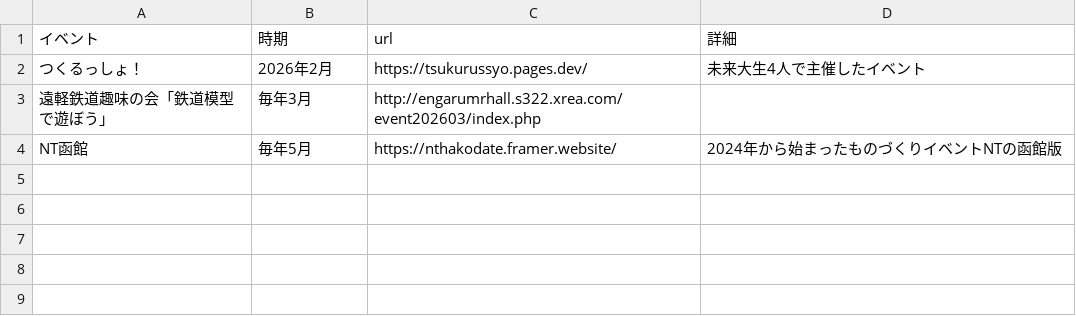
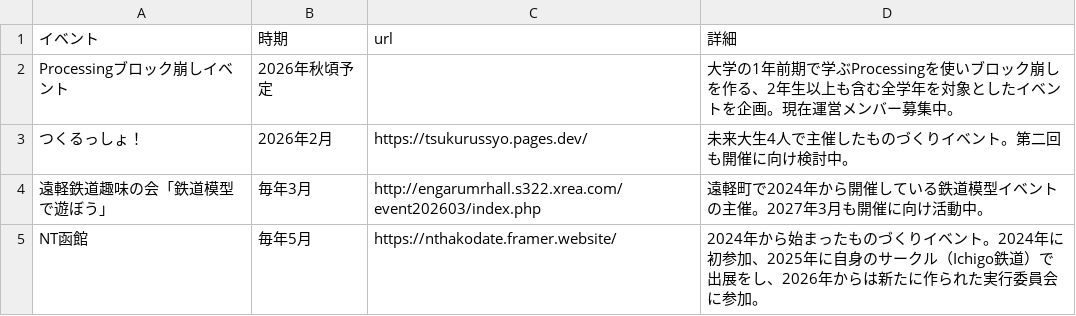
Before and after one commit to Okhotsk-hr/profile, a CSV file: event/data.csv, drawn as a sheet.

```diff
--- a/event/data.csv
+++ b/event/data.csv
@@ -1,4 +1,5 @@
 イベント,時期,url,詳細
-つくるっしょ！,2026年2月,https://tsukurussyo.pages.dev/,未来大生4人で主催したイベント
-遠軽鉄道趣味の会「鉄道模型で遊ぼう」,毎年3月,http://engarumrhall.s322.xrea.com/event202603/index.php,
-NT函館,毎年5月,https://nthakodate.framer.website/,2024年から始まったものづくりイベントNTの函館版
+Processingブロック崩しイベント,2026年秋頃予定,,大学の1年前期で学ぶProcessingを使いブロック崩しを作る、2年生以上も含む全学年を対象としたイベントを企画。現在運営メンバー募集中。
+つくるっしょ！,2026年2月,https://tsukurussyo.pages.dev/,未来大生4人で主催したものづくりイベント。第二回も開催に向け検討中。
+遠軽鉄道趣味の会「鉄道模型で遊ぼう」,毎年3月,http://engarumrhall.s322.xrea.com/event202603/index.php,遠軽町で2024年から開催している鉄道模型イベントの主催。2027年3月も開催に向け活動中。
+NT函館,毎年5月,https://nthakodate.framer.website/,2024年から始まったものづくりイベント。2024年に初参加、2025年に自身のサークル（Ichigo鉄道）で出展をし、2026年からは新たに作られた実行委員会に参加。
```
Also changed, not shown: 2 other files.
